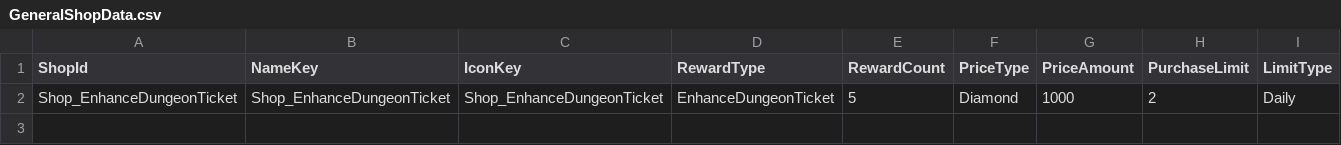
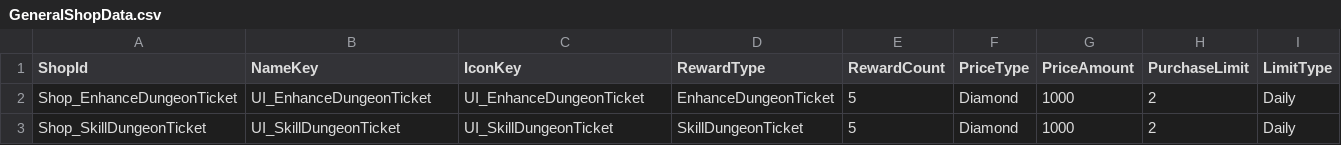
Before and after one commit to HundredBong/Project_I, a CSV file: Assets/Resources/CSV/GeneralShopData.csv, drawn as a sheet.

```diff
--- a/Assets/Resources/CSV/GeneralShopData.csv
+++ b/Assets/Resources/CSV/GeneralShopData.csv
@@ -1,2 +1,3 @@
 ShopId,NameKey,IconKey,RewardType,RewardCount,PriceType,PriceAmount,PurchaseLimit,LimitType
-Shop_EnhanceDungeonTicket,Shop_EnhanceDungeonTicket,Shop_EnhanceDungeonTicket,EnhanceDungeonTicket,5,Diamond,1000,2,Daily
+Shop_EnhanceDungeonTicket,UI_EnhanceDungeonTicket,UI_EnhanceDungeonTicket,EnhanceDungeonTicket,5,Diamond,1000,2,Daily
+Shop_SkillDungeonTicket,UI_SkillDungeonTicket,UI_SkillDungeonTicket,SkillDungeonTicket,5,Diamond,1000,2,Daily
```
Also changed, not shown: Assets/Resources/CSV/DungeonData.csv, Assets/Resources/CSV/LocalizedTextData.csv, 25 other files.
